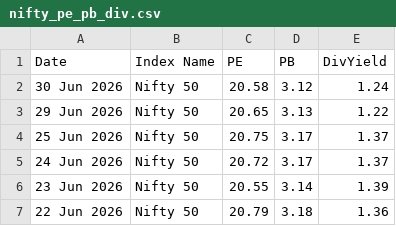
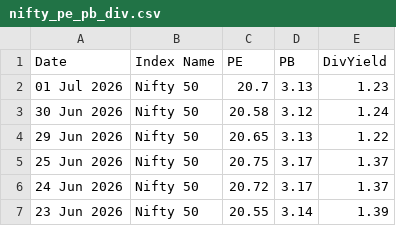
Before and after one commit to HARI-KIRAN-REDDY/FIIDIIData, a CSV file: nifty_pe_pb_div.csv, drawn as a sheet; only a part is shown; the shorter side is filled out with more unchanged rows.

Commit message:
📈 Daily update - 2026-07-01

```diff
--- a/nifty_pe_pb_div.csv
+++ b/nifty_pe_pb_div.csv
@@ -1,2 +1,3 @@
 Date,Index Name,PE,PB,DivYield
+01 Jul 2026,Nifty 50,20.7,3.13,1.23
 30 Jun 2026,Nifty 50,20.58,3.12,1.24
```
